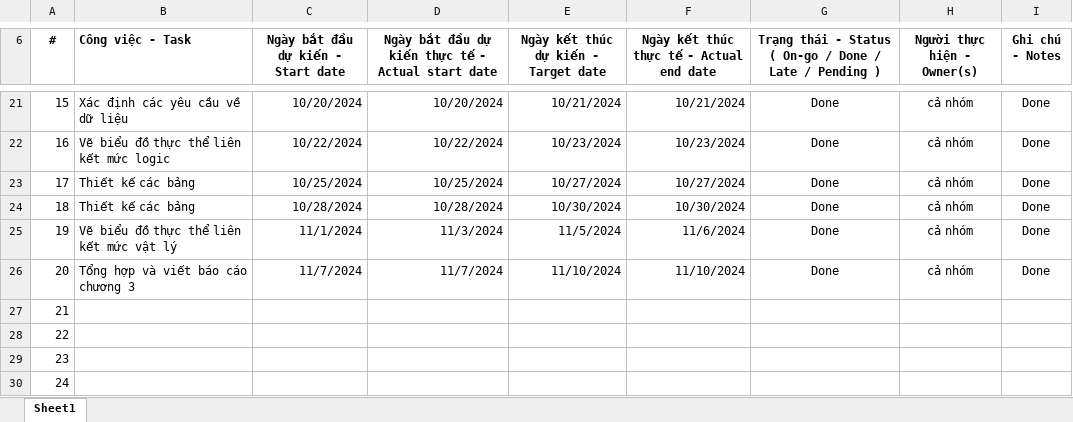
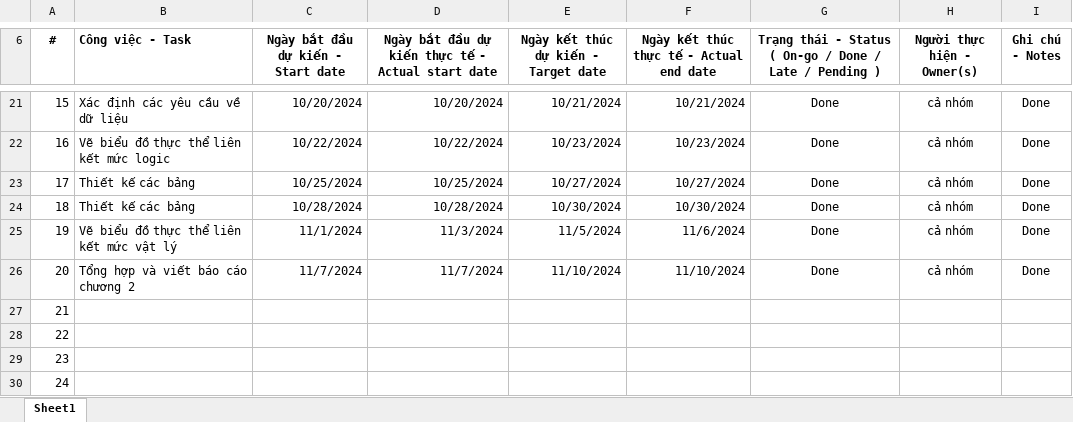
Before and after one commit to dtinhIT03/DACN_Nhom23, an Excel workbook: phieu2moi.xlsx, sheet Sheet1, drawn as a sheet; only a part is shown, gaps mark what is left out; values as stored, in another font and other column widths than the file's, no borders; the diff names each change by its address in the sheet, - before the commit and + after, or states it on an @@ line.

```diff
--- a/phieu2moi.xlsx (sheet Sheet1)
+++ b/phieu2moi.xlsx (sheet Sheet1)
-B26 (Công việc - Task): Tổng hợp và viết báo cáo chương 3
+B26 (Công việc - Task): Tổng hợp và viết báo cáo chương 2
```
